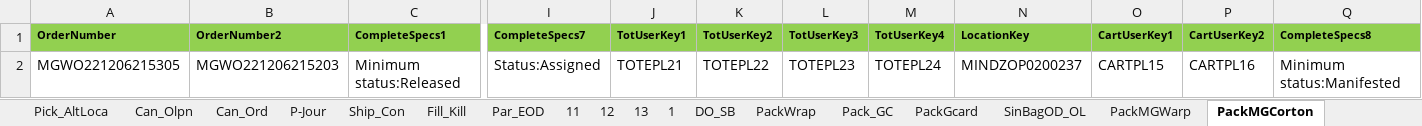
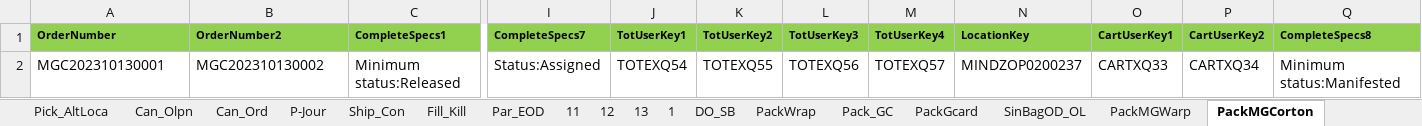
Before and after one commit to hashcodes7/automationactions, an Excel workbook: src/WMS_TestData_Secound.xlsx, sheet PackMGCorton, drawn as a sheet; only a part is shown, gaps mark what is left out; values as stored, in another font and other column widths than the file's, no borders; the diff names each change by its address in the sheet, - before the commit and + after, or states it on an @@ line.

```diff
--- a/src/WMS_TestData_Secound.xlsx (sheet PackMGCorton)
+++ b/src/WMS_TestData_Secound.xlsx (sheet PackMGCorton)
-A2 (OrderNumber): MGWO221206215305
+A2 (OrderNumber): MGC202310130001
-B2 (OrderNumber2): MGWO221206215203
+B2 (OrderNumber2): MGC202310130002
-J2 (TotUserKey1): TOTEPL21
+J2 (TotUserKey1): TOTEXQ54
-K2 (TotUserKey2): TOTEPL22
+K2 (TotUserKey2): TOTEXQ55
-L2 (TotUserKey3): TOTEPL23
+L2 (TotUserKey3): TOTEXQ56
-M2 (TotUserKey4): TOTEPL24
+M2 (TotUserKey4): TOTEXQ57
-O2 (CartUserKey1): CARTPL15
+O2 (CartUserKey1): CARTXQ33
-P2 (CartUserKey2): CARTPL16
+P2 (CartUserKey2): CARTXQ34
```
Also changed, not shown: sheet Pick_MB_Corton_2slot, sheet PackWrap, sheet MBag_GiftWrap, sheet PackMGWarp, sheet MBag_GC, sheet SingWGP, 31 more sheets, other sheet tabs, src/WMS_TestData.xlsx, src/WMS_TestData_One.xlsx, 18 other files.
